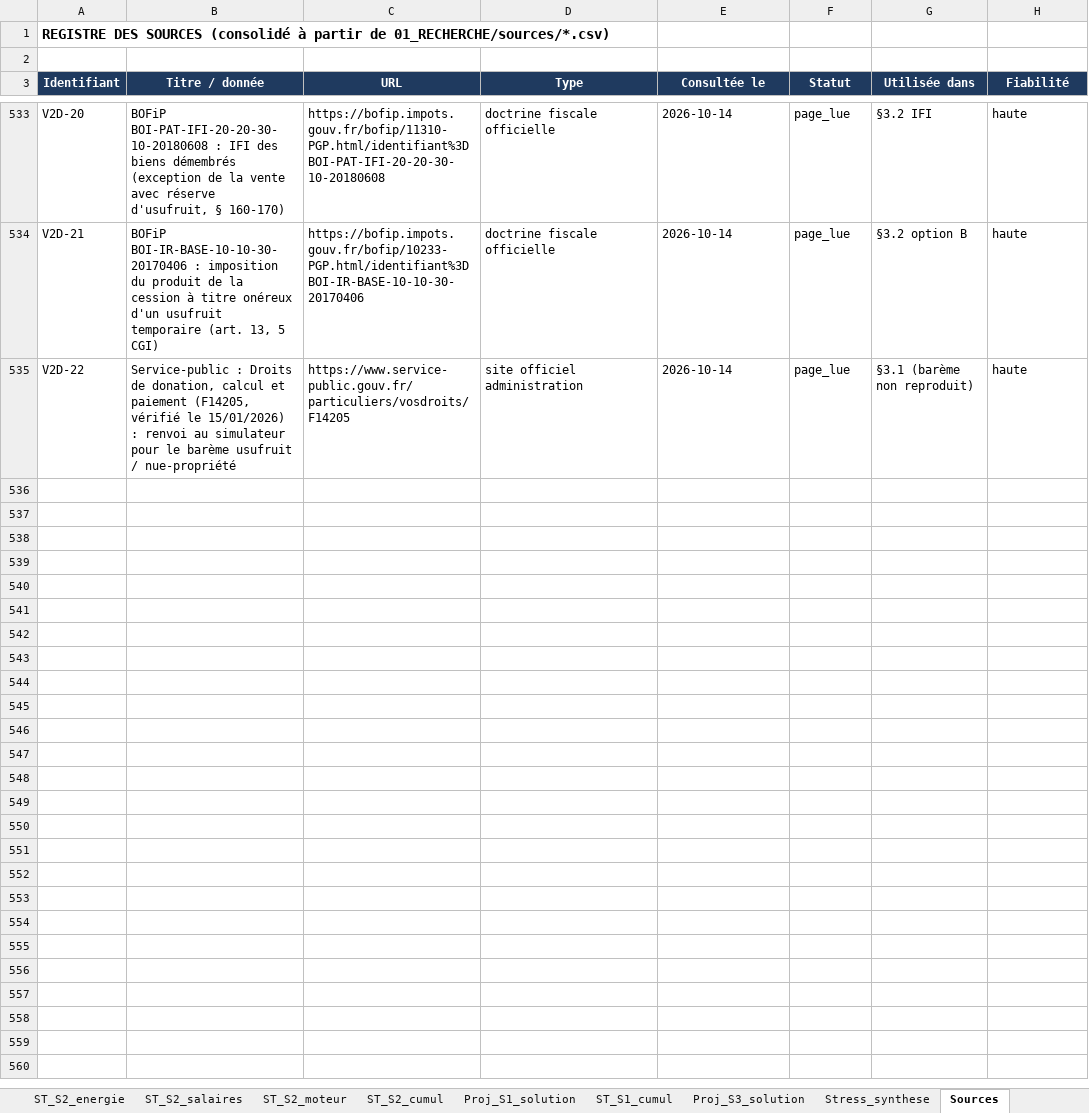
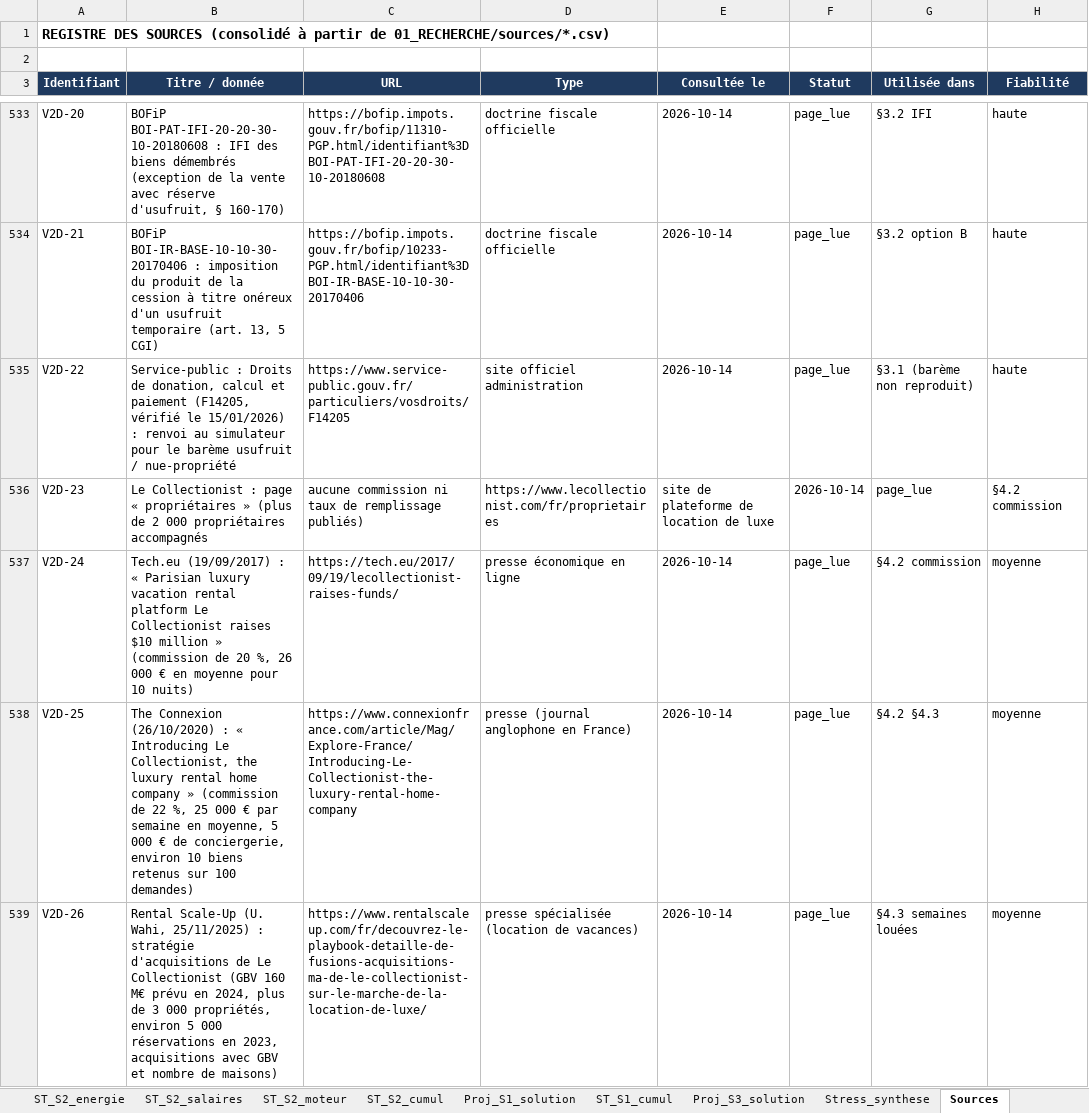
Before and after one commit to mabrs1785-arch/Ch-teau-, an Excel workbook: EQUATION_ECONOMIQUE_CHATEAU/02_MODELE/sorties/Modele_equation_chateau.xlsx, sheet Sources, drawn as a sheet; only a part is shown, gaps mark what is left out; values as stored, in another font and other column widths than the file's, no borders; the diff covers the shown part only; the diff names each change by its address in the sheet, - before the commit and + after, or states it on an @@ line.

```diff
--- a/EQUATION_ECONOMIQUE_CHATEAU/02_MODELE/sorties/Modele_equation_chateau.xlsx (sheet Sources)
+++ b/EQUATION_ECONOMIQUE_CHATEAU/02_MODELE/sorties/Modele_equation_chateau.xlsx (sheet Sources)
+row 536: V2D-23 | Le Collectionist : page « propriétaires » (plus de 2 000 propriétaires accompagnés | aucune commission ni taux de remplissage publiés) | https://www.lecollectionist.com/fr/proprietaires | site de plateforme de location de luxe | 2026-10-14 | page_lue | §4.2 commission
+row 537: V2D-24 | Tech.eu (19/09/2017) : « Parisian luxury vacation rental platform Le Collectionist raises $10 million » (commission de 20 %, 26 000 € en moyenne pour 10 nuits) | https://tech.eu/2017/09/19/lecollectionist-raises-funds/ | presse économique en ligne | 2026-10-14 | page_lue | §4.2 commission | moyenne
+row 538: V2D-25 | The Connexion (26/10/2020) : « Introducing Le Collectionist, the luxury rental home company » (commission de 22 %, 25 000 € par semaine en moyenne, 5 000 € de conciergerie, environ 10 biens retenus sur 100 demandes) | https://www.connexionfrance.com/article/Mag/Explore-France/Introducing-Le-Collectionist-the-luxury-rental-home-company | presse (journal anglophone en France) | 2026-10-14 | page_lue | §4.2 §4.3 | moyenne
+row 539: V2D-26 | Rental Scale-Up (U. Wahi, 25/11/2025) : stratégie d'acquisitions de Le Collectionist (GBV 160 M€ prévu en 2024, plus de 3 000 propriétés, environ 5 000 réservations en 2023, acquisitions avec GBV et nombre de maisons) | https://www.rentalscaleup.com/fr/decouvrez-le-playbook-detaille-de-fusions-acquisitions-ma-de-le-collectionist-sur-le-marche-de-la-location-de-luxe/ | presse spécialisée (location de vacances) | 2026-10-14 | page_lue | §4.3 semaines louées | moyenne
```
Also changed, not shown: 4 added rows elsewhere in this sheet, sheet ST_S1_cumul, sheet Proj_S1_solution, sheet ST_S2_cumul, sheet ST_S2_crise, sheet ST_S2_moteur, sheet ST_S2_travaux, 8 more sheets, 5 other files.
